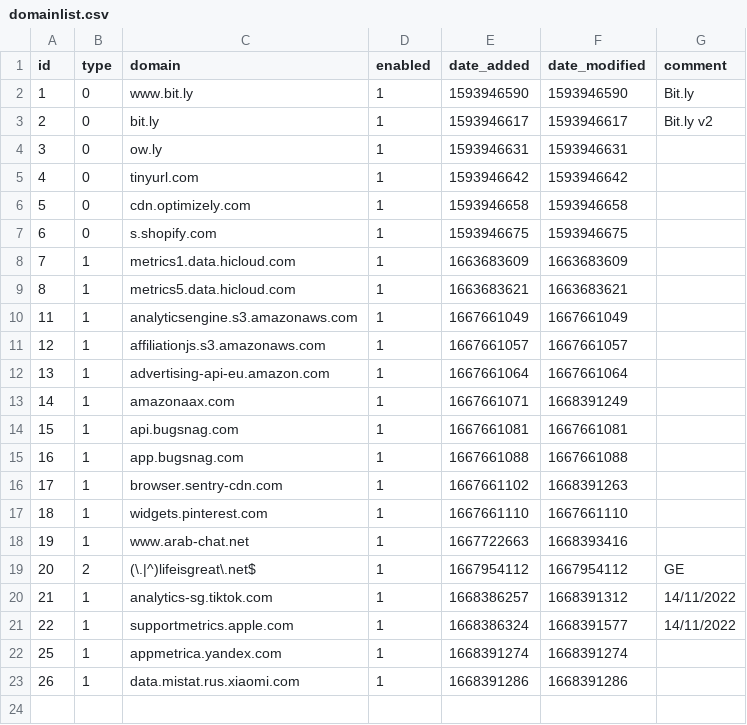
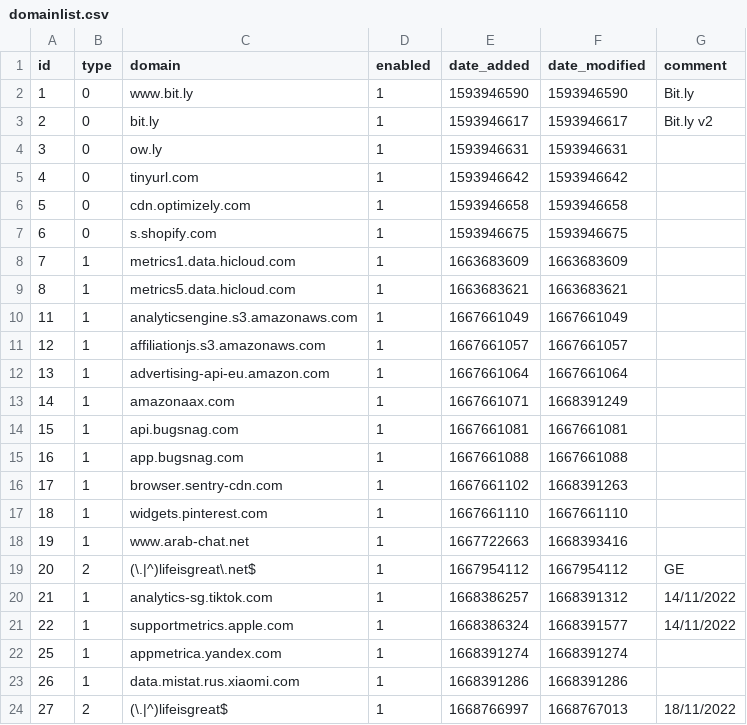
Before and after one commit to paperjam2032/my-pihole-lists, a CSV file: domainlist.csv, drawn as a sheet; the diff names each change by its address in the sheet, - before the commit and + after, or states it on an @@ line.

```diff
--- a/domainlist.csv
+++ b/domainlist.csv
+row 24: 27 | 2 | (\.|^)lifeisgreat$ | 1 | 1668766997 | 1668767013 | 18/11/2022
```
Also changed, not shown: adlist.csv.
